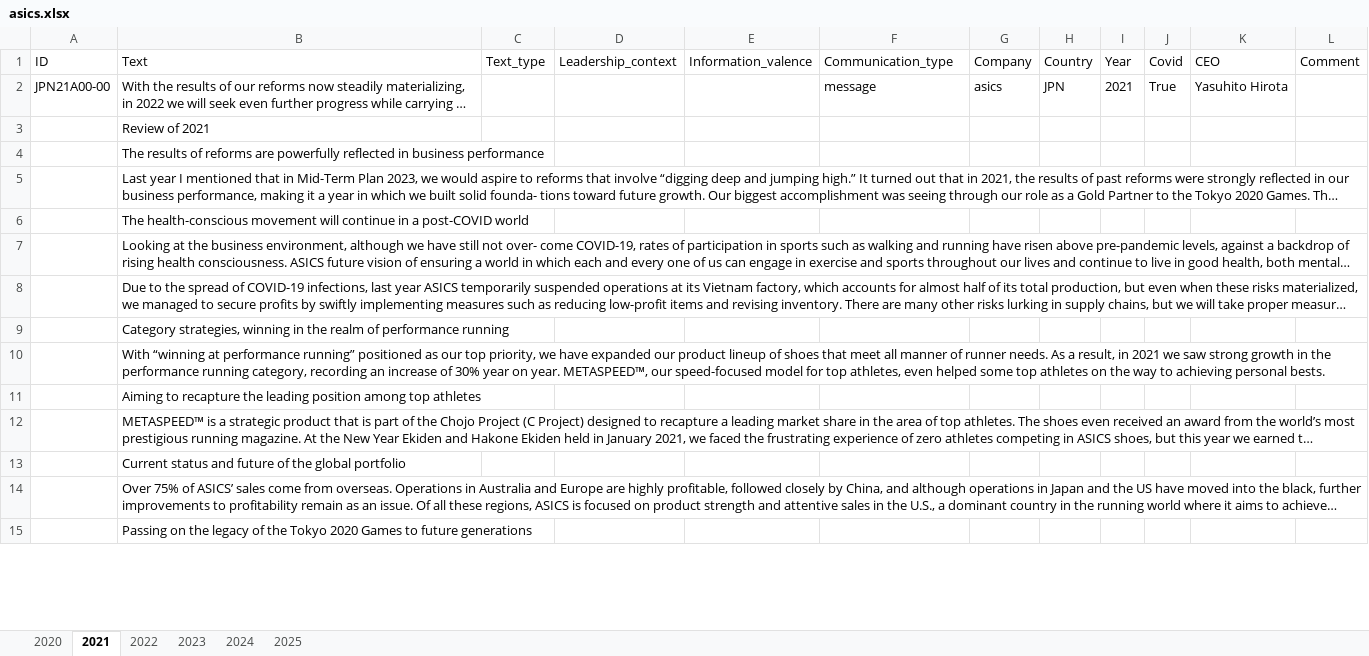
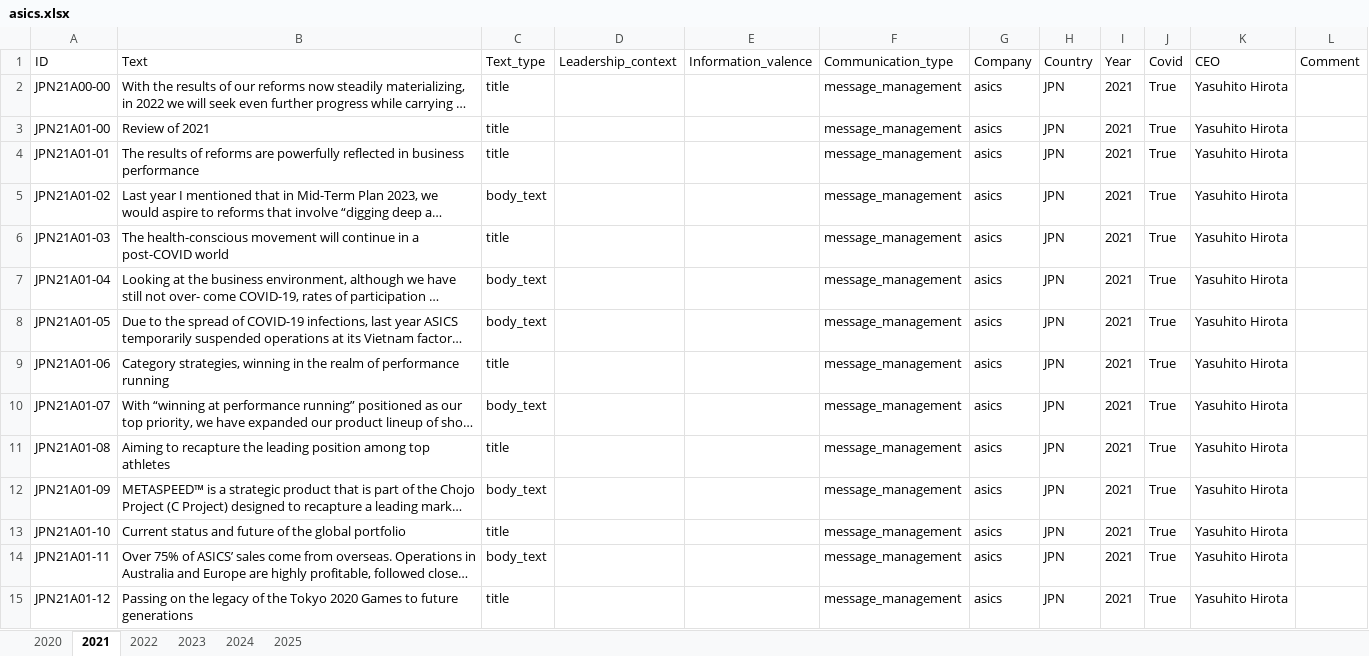
Before and after one commit to sawiDR/CEOCommunication, an Excel workbook: data/input/asics.xlsx, sheet 2021, drawn as a sheet; only a part is shown; long unchanged cells end in …; values as stored, in another font and other column widths than the file's, no borders; table styles not drawn; the diff covers the shown part only; the diff names each change by its address in the sheet, - before the commit and + after, or states it on an @@ line.

```diff
--- a/data/input/asics.xlsx (sheet 2021)
+++ b/data/input/asics.xlsx (sheet 2021)
-C2:C4 (Text_type): (empty)
+C2:C4 (Text_type): title
-F2 (Communication_type): message
+F2 (Communication_type): message_management
-A3 (ID): (empty)
+A3 (ID): JPN21A01-00
-F3:F15 (Communication_type): (empty)
+F3:F15 (Communication_type): message_management
-G3:G15 (Company): (empty)
+G3:G15 (Company): asics
-H3:H15 (Country): (empty)
+H3:H15 (Country): JPN
-I3:I15 (Year): (empty)
+I3:I15 (Year): 2021
-J3:J15 (Covid): (empty)
+J3:J15 (Covid): True
-K3:K15 (CEO): (empty)
+K3:K15 (CEO): Yasuhito Hirota
-A4 (ID): (empty)
+A4 (ID): JPN21A01-01
-A5 (ID): (empty)
+A5 (ID): JPN21A01-02
-C5 (Text_type): (empty)
+C5 (Text_type): body_text
-A6 (ID): (empty)
+A6 (ID): JPN21A01-03
-C6 (Text_type): (empty)
+C6 (Text_type): title
-A7 (ID): (empty)
+A7 (ID): JPN21A01-04
-C7:C8 (Text_type): (empty)
+C7:C8 (Text_type): body_text
-A8 (ID): (empty)
+A8 (ID): JPN21A01-05
-A9 (ID): (empty)
+A9 (ID): JPN21A01-06
-C9 (Text_type): (empty)
+C9 (Text_type): title
-A10 (ID): (empty)
+A10 (ID): JPN21A01-07
-C10 (Text_type): (empty)
+C10 (Text_type): body_text
-A11 (ID): (empty)
+A11 (ID): JPN21A01-08
-C11 (Text_type): (empty)
+C11 (Text_type): title
-A12 (ID): (empty)
+A12 (ID): JPN21A01-09
-C12 (Text_type): (empty)
+C12 (Text_type): body_text
-A13 (ID): (empty)
+A13 (ID): JPN21A01-10
-C13 (Text_type): (empty)
+C13 (Text_type): title
-A14 (ID): (empty)
+A14 (ID): JPN21A01-11
-C14 (Text_type): (empty)
+C14 (Text_type): body_text
-A15 (ID): (empty)
+A15 (ID): JPN21A01-12
-C15 (Text_type): (empty)
+C15 (Text_type): title
```
Also changed, not shown: 128 edited cells elsewhere in this sheet, sheet 2022, sheet 2020, 1 other file.
